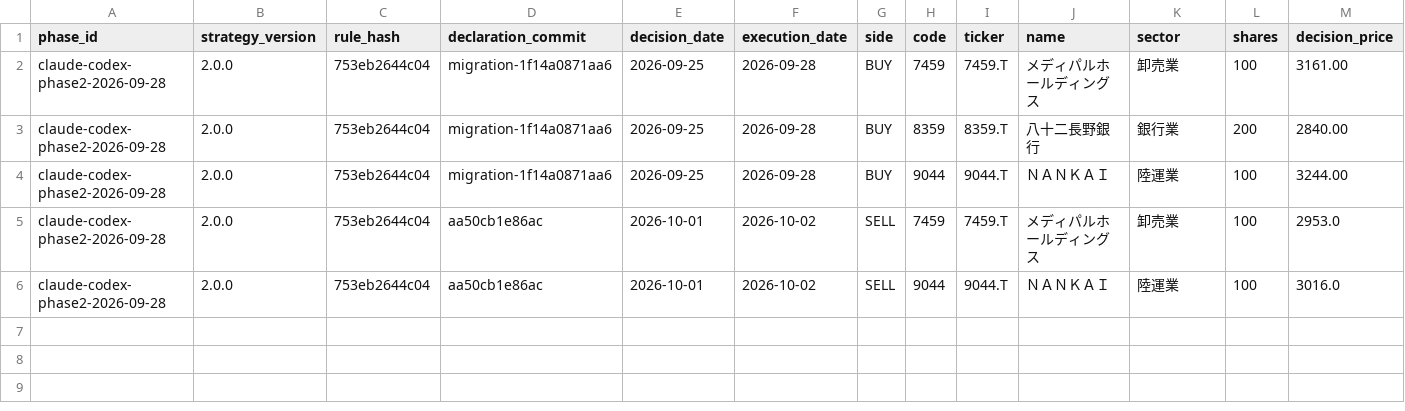
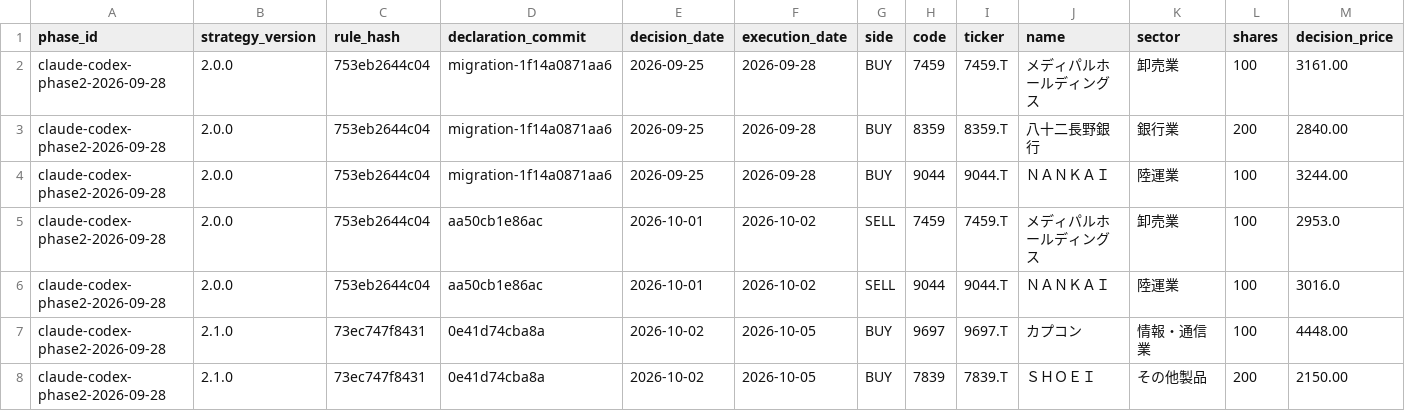
Before and after one commit to MANDAI0571/stock-news-monitor, a CSV file: data/claude_300man_orders.csv, drawn as a sheet; only a part is shown; rows hold the shown columns only; the diff names each change by its address in the sheet, - before the commit and + after, or states it on an @@ line.

```diff
--- a/data/claude_300man_orders.csv
+++ b/data/claude_300man_orders.csv
+row 7: claude-codex-phase2-2026-09-28 | 2.1.0 | 73ec747f8431 | 0e41d74cba8a | 2026-10-02 | 2026-10-05 | BUY | 9697 | 9697.T | カプコン | 情報・通信業 | 100 | 4448.00
+row 8: claude-codex-phase2-2026-09-28 | 2.1.0 | 73ec747f8431 | 0e41d74cba8a | 2026-10-02 | 2026-10-05 | BUY | 7839 | 7839.T | ＳＨＯＥＩ | その他製品 | 200 | 2150.00
```
